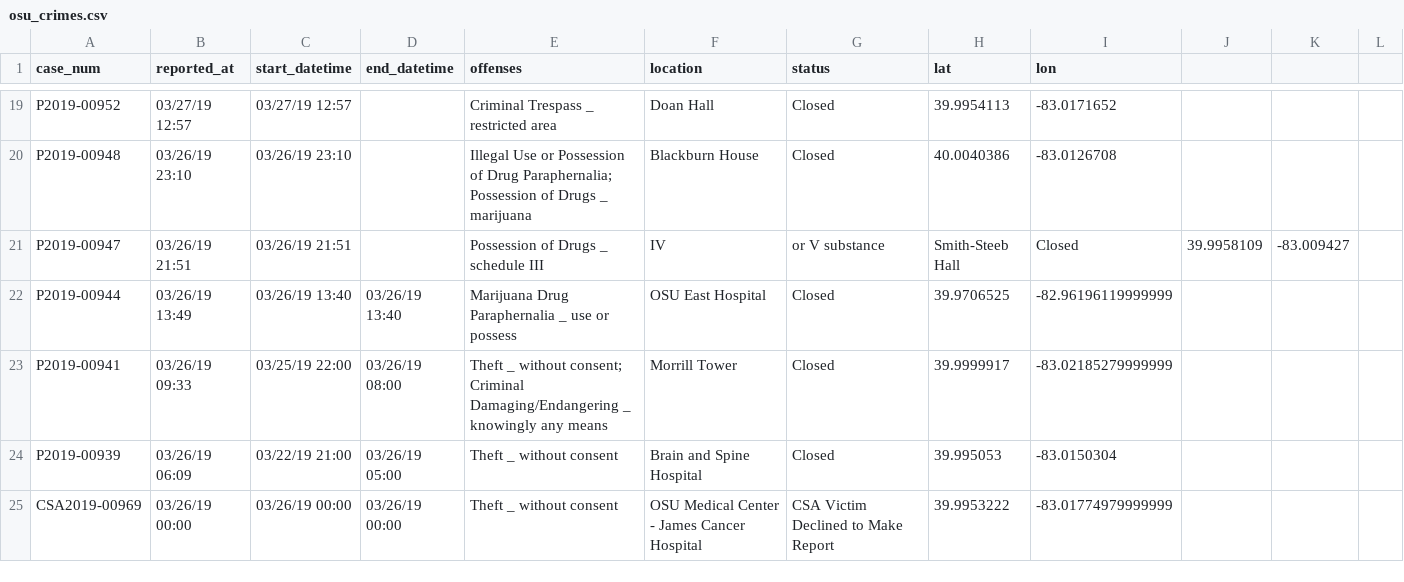
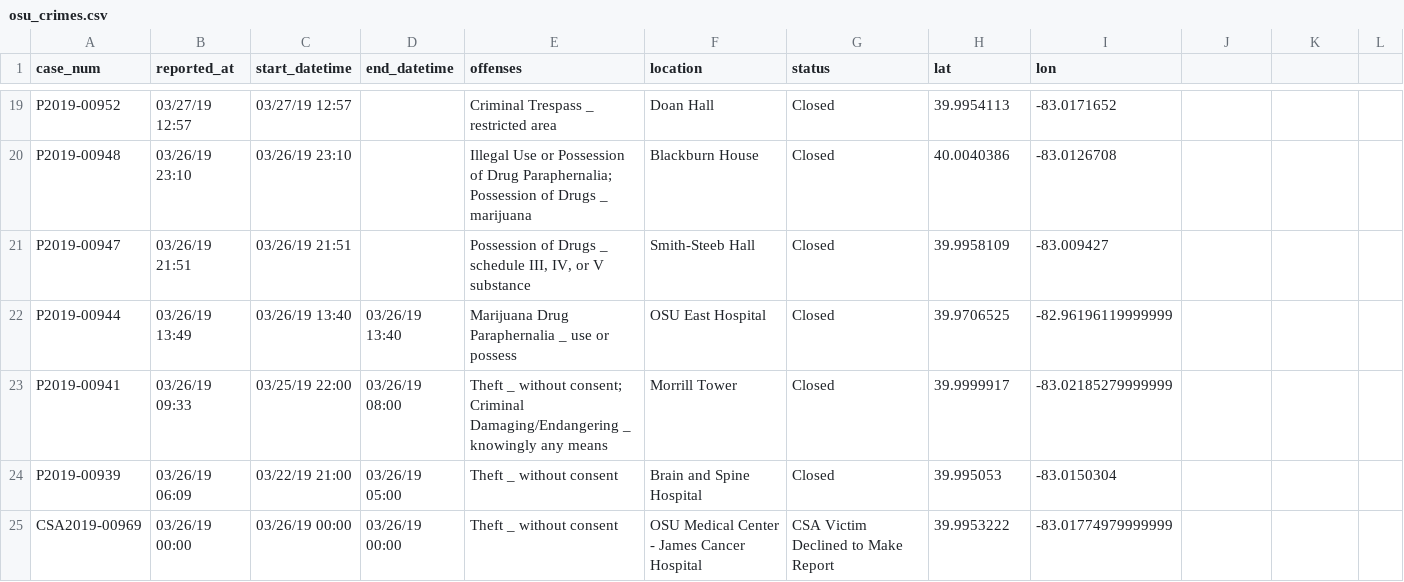
Before and after one commit to Conway/OSU-Data, a CSV file: crime/osu_crimes.csv, drawn as a sheet; only a part is shown, gaps mark what is left out.

Commit message:
Update osu_crimes.csv

```diff
--- a/crime/osu_crimes.csv
+++ b/crime/osu_crimes.csv
@@ -20,3 +20,3 @@ P2019-00952,03/27/19 12:57,03/27/19 12:57,,Criminal Trespass _ restricted area,D
 P2019-00948,03/26/19 23:10,03/26/19 23:10,,Illegal Use or Possession of Drug Paraphernalia; Possession of Drugs _ marijuana,Blackburn House,Closed,40.0040386,-83.0126708
-P2019-00947,03/26/19 21:51,03/26/19 21:51,,Possession of Drugs _ schedule III, IV, or V substance,Smith-Steeb Hall,Closed,39.9958109,-83.009427
+P2019-00947,03/26/19 21:51,03/26/19 21:51,,"Possession of Drugs _ schedule III, IV, or V substance",Smith-Steeb Hall,Closed,39.9958109,-83.009427
 P2019-00944,03/26/19 13:49,03/26/19 13:40,03/26/19 13:40,Marijuana Drug Paraphernalia _ use or possess,OSU East Hospital,Closed,39.9706525,-82.96196119999999
```
